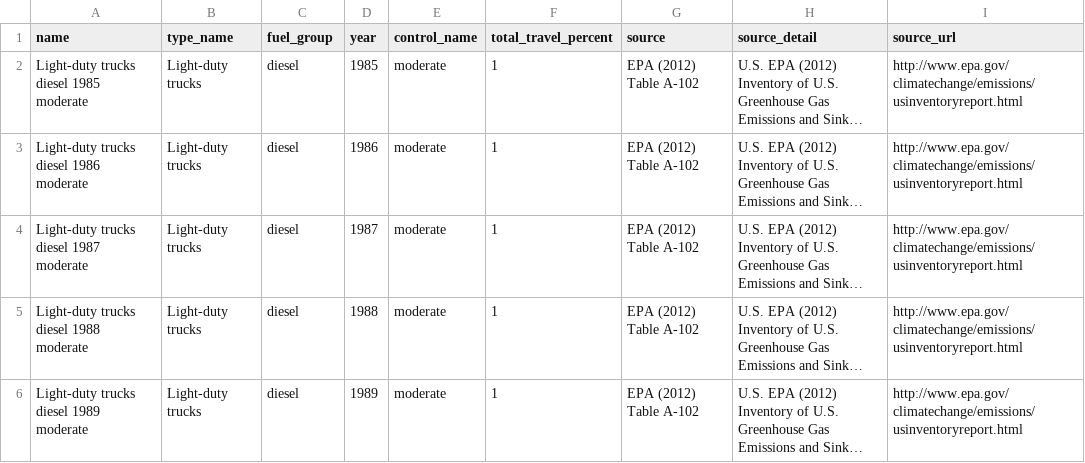
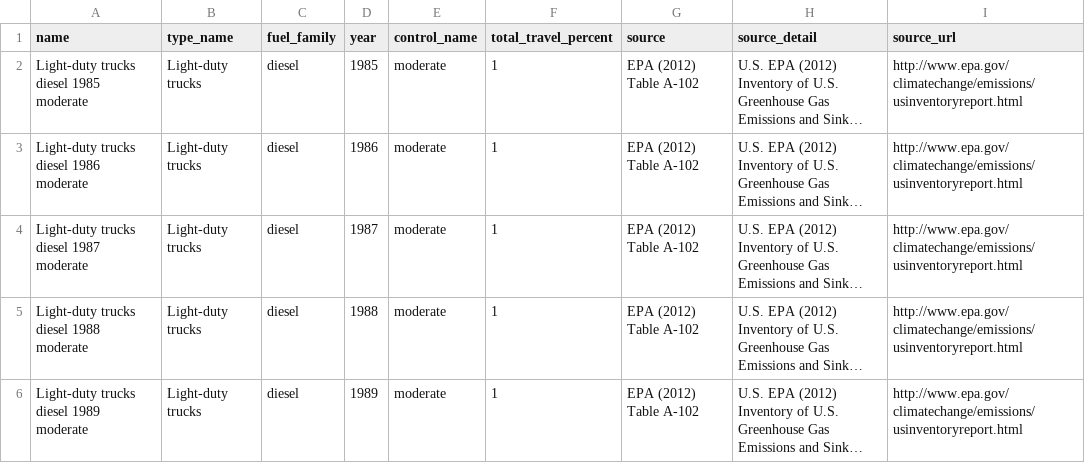
Before and after one commit to faradayio/earth, a CSV file: data/automobile/annual_emission_controls.csv, drawn as a sheet; only a part is shown; long unchanged cells end in …; the diff names each change by its address in the sheet, - before the commit and + after, or states it on an @@ line.

Commit message:
fuel_group -> fuel_family

```diff
--- a/data/automobile/annual_emission_controls.csv
+++ b/data/automobile/annual_emission_controls.csv
-C1: fuel_group
+C1: fuel_family
```
Also changed, not shown: data/automobile/annual_fuel_consumption.csv, data/automobile/auto_fuel_data.csv, 18 other files.
